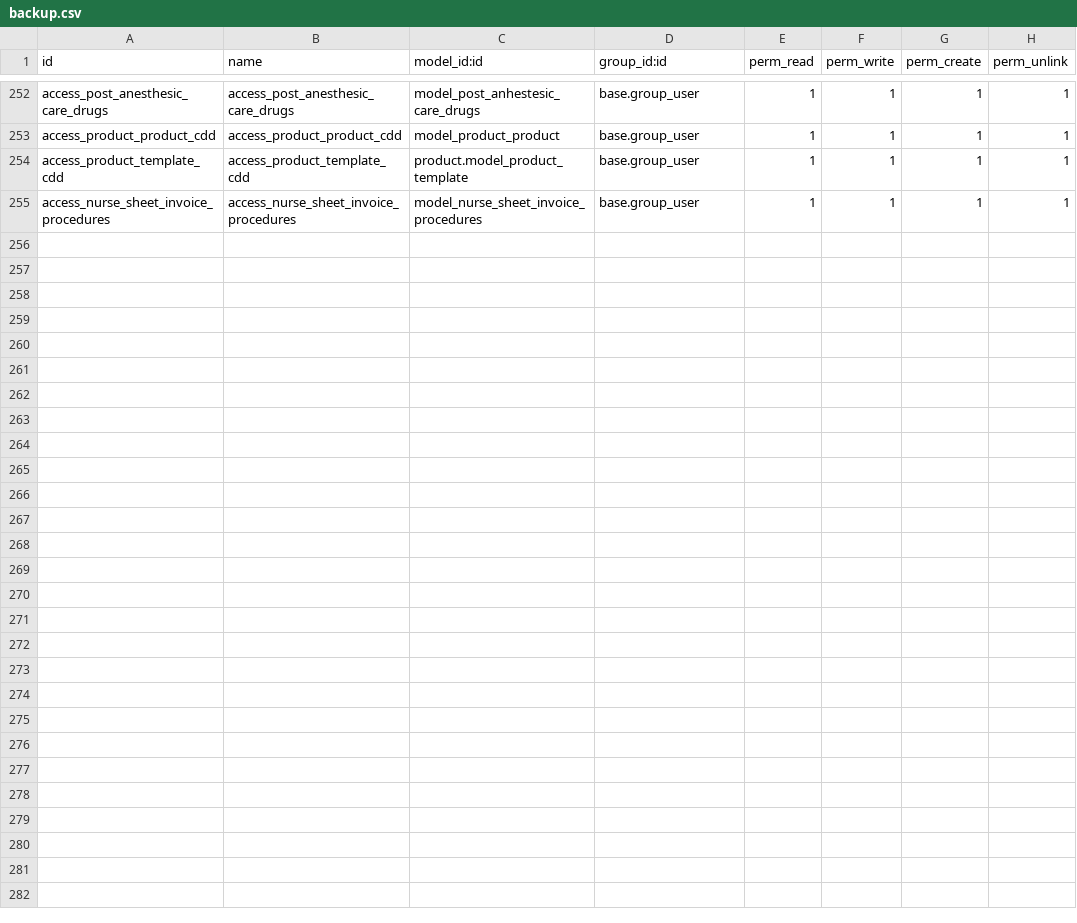
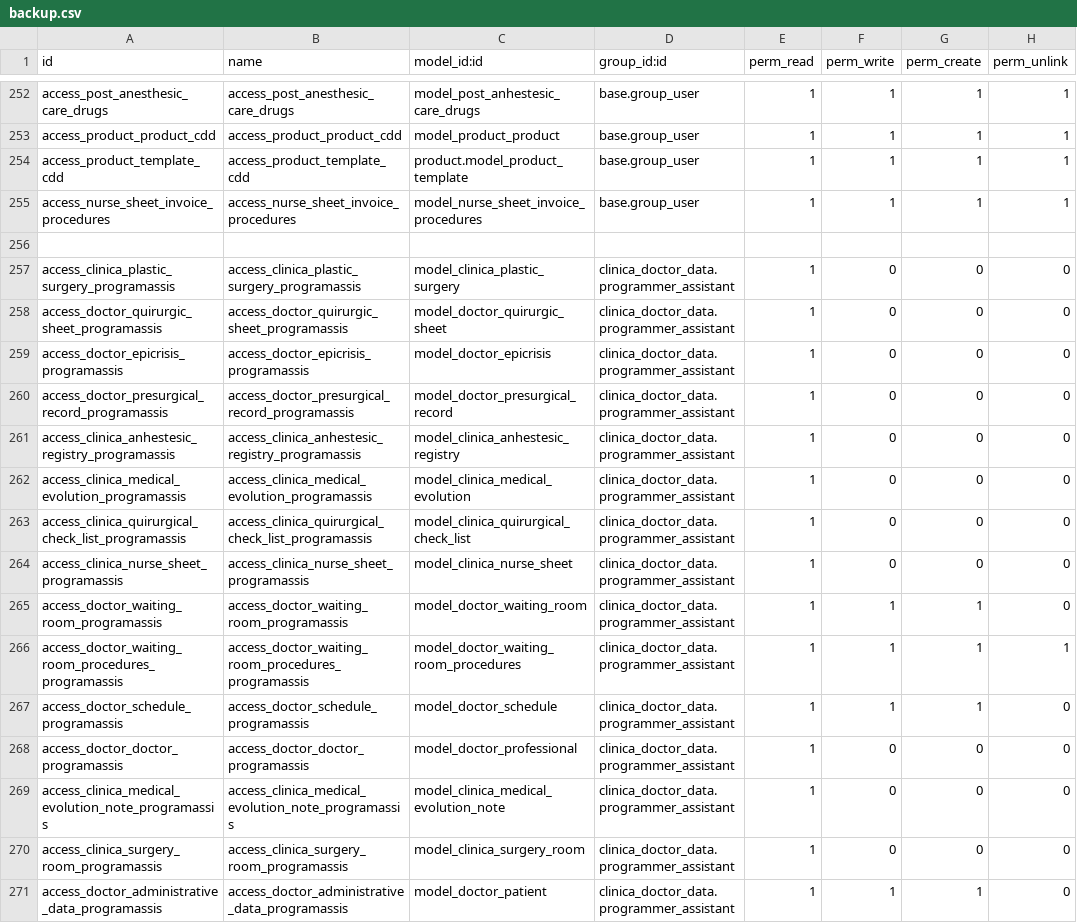
Before and after one commit to proyecto-evoluzion/Evolution, a CSV file: security/backup.csv, drawn as a sheet; only a part is shown, gaps mark what is left out.

```diff
--- a/security/backup.csv
+++ b/security/backup.csv
@@ -255 +255,17 @@ access_product_template_cdd,access_product_template_cdd,product.model_product_te
 access_nurse_sheet_invoice_procedures,access_nurse_sheet_invoice_procedures,model_nurse_sheet_invoice_procedures,base.group_user,1,1,1,1
+
+access_clinica_plastic_surgery_programassis,access_clinica_plastic_surgery_programassis,model_clinica_plastic_surgery,clinica_doctor_data.programmer_assistant,1,0,0,0
+access_doctor_quirurgic_sheet_programassis,access_doctor_quirurgic_sheet_programassis,model_doctor_quirurgic_sheet,clinica_doctor_data.programmer_assistant,1,0,0,0
+access_doctor_epicrisis_programassis,access_doctor_epicrisis_programassis,model_doctor_epicrisis,clinica_doctor_data.programmer_assistant,1,0,0,0
+access_doctor_presurgical_record_programassis,access_doctor_presurgical_record_programassis,model_doctor_presurgical_record,clinica_doctor_data.programmer_assistant,1,0,0,0
+access_clinica_anhestesic_registry_programassis,access_clinica_anhestesic_registry_programassis,model_clinica_anhestesic_registry,clinica_doctor_data.programmer_assistant,1,0,0,0
+access_clinica_medical_evolution_programassis,access_clinica_medical_evolution_programassis,model_clinica_medical_evolution,clinica_doctor_data.programmer_assistant,1,0,0,0
+access_clinica_quirurgical_check_list_programassis,access_clinica_quirurgical_check_list_programassis,model_clinica_quirurgical_check_list,clinica_doctor_data.programmer_assistant,1,0,0,0
+access_clinica_nurse_sheet_programassis,access_clinica_nurse_sheet_programassis,model_clinica_nurse_sheet,clinica_doctor_data.programmer_assistant,1,0,0,0
+access_doctor_waiting_room_programassis,access_doctor_waiting_room_programassis,model_doctor_waiting_room,clinica_doctor_data.programmer_assistant,1,1,1,0
+access_doctor_waiting_room_procedures_programassis,access_doctor_waiting_room_procedures_programassis,model_doctor_waiting_room_procedures,clinica_doctor_data.programmer_assistant,1,1,1,1
+access_doctor_schedule_programassis,access_doctor_schedule_programassis,model_doctor_schedule,clinica_doctor_data.programmer_assistant,1,1,1,0
+access_doctor_doctor_programassis,access_doctor_doctor_programassis,model_doctor_professional,clinica_doctor_data.programmer_assistant,1,0,0,0
+access_clinica_medical_evolution_note_programassis,access_clinica_medical_evolution_note_programassis,model_clinica_medical_evolution_note,clinica_doctor_data.programmer_assistant,1,0,0,0
+access_clinica_surgery_room_programassis,access_clinica_surgery_room_programassis,model_clinica_surgery_room,clinica_doctor_data.programmer_assistant,1,0,0,0
+access_doctor_administrative_data_programassis,access_doctor_administrative_data_programassis,model_doctor_patient,clinica_doctor_data.programmer_assistant,1,1,1,0
```
Also changed, not shown: security/ir.model.access.csv, 7 other files.
